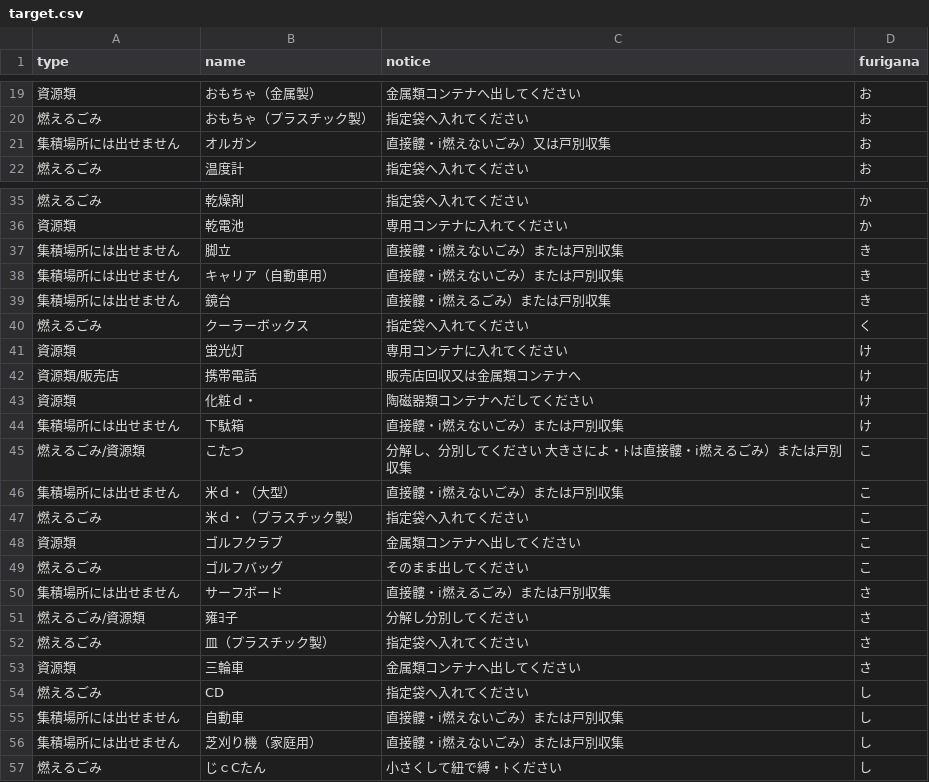
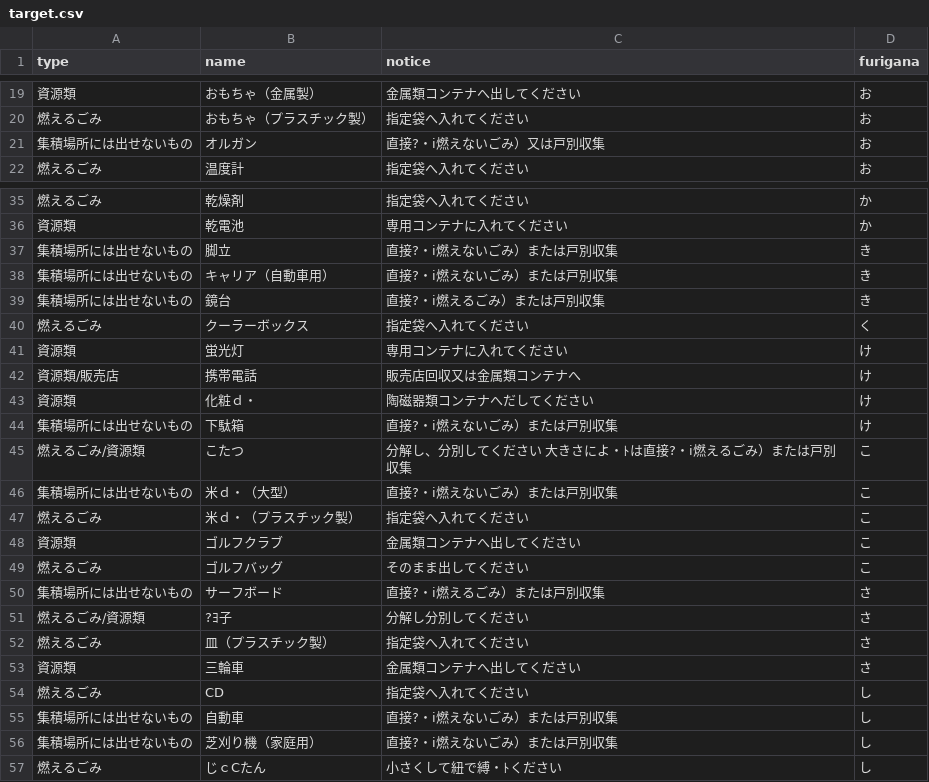
Before and after one commit to shimasho/5374, a CSV file: data/target.csv, drawn as a sheet; only a part is shown, gaps mark what is left out; the diff covers the shown part only; the diff names each change by its address in the sheet, - before the commit and + after, or states it on an @@ line.

Commit message:
Update target.csv

```diff
--- a/data/target.csv
+++ b/data/target.csv
-A21 (type): 集積場所には出せません
+A21 (type): 集積場所には出せないもの
-C21 (notice): 直接髏・i燃えないごみ）又は戸別収集
+C21 (notice): 直接?・i燃えないごみ）又は戸別収集
-A37:A39 (type): 集積場所には出せません
+A37:A39 (type): 集積場所には出せないもの
-C37:C38 (notice): 直接髏・i燃えないごみ）または戸別収集
+C37:C38 (notice): 直接?・i燃えないごみ）または戸別収集
-C39 (notice): 直接髏・i燃えるごみ）または戸別収集
+C39 (notice): 直接?・i燃えるごみ）または戸別収集
-A44 (type): 集積場所には出せません
+A44 (type): 集積場所には出せないもの
-C44 (notice): 直接髏・i燃えないごみ）または戸別収集
+C44 (notice): 直接?・i燃えないごみ）または戸別収集
-C45 (notice): 分解し、分別してください 大きさによ・ﾄは直接髏・i燃えるごみ）または戸別収集
+C45 (notice): 分解し、分別してください 大きさによ・ﾄは直接?・i燃えるごみ）または戸別収集
-A46 (type): 集積場所には出せません
+A46 (type): 集積場所には出せないもの
-C46 (notice): 直接髏・i燃えないごみ）または戸別収集
+C46 (notice): 直接?・i燃えないごみ）または戸別収集
-A50 (type): 集積場所には出せません
+A50 (type): 集積場所には出せないもの
-C50 (notice): 直接髏・i燃えるごみ）または戸別収集
+C50 (notice): 直接?・i燃えるごみ）または戸別収集
-B51 (name): 雍ﾖ子
+B51 (name): ?ﾖ子
-A55:A56 (type): 集積場所には出せません
+A55:A56 (type): 集積場所には出せないもの
-C55:C56 (notice): 直接髏・i燃えないごみ）または戸別収集
+C55:C56 (notice): 直接?・i燃えないごみ）または戸別収集
```
Also changed, not shown: 32 edited cells elsewhere in this file.
